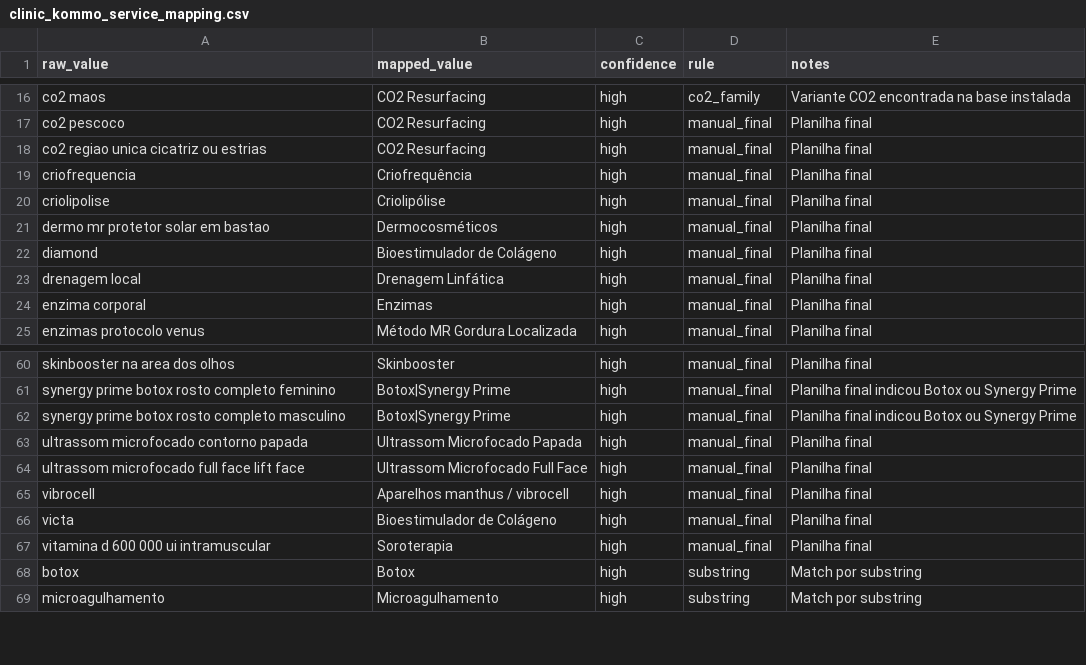
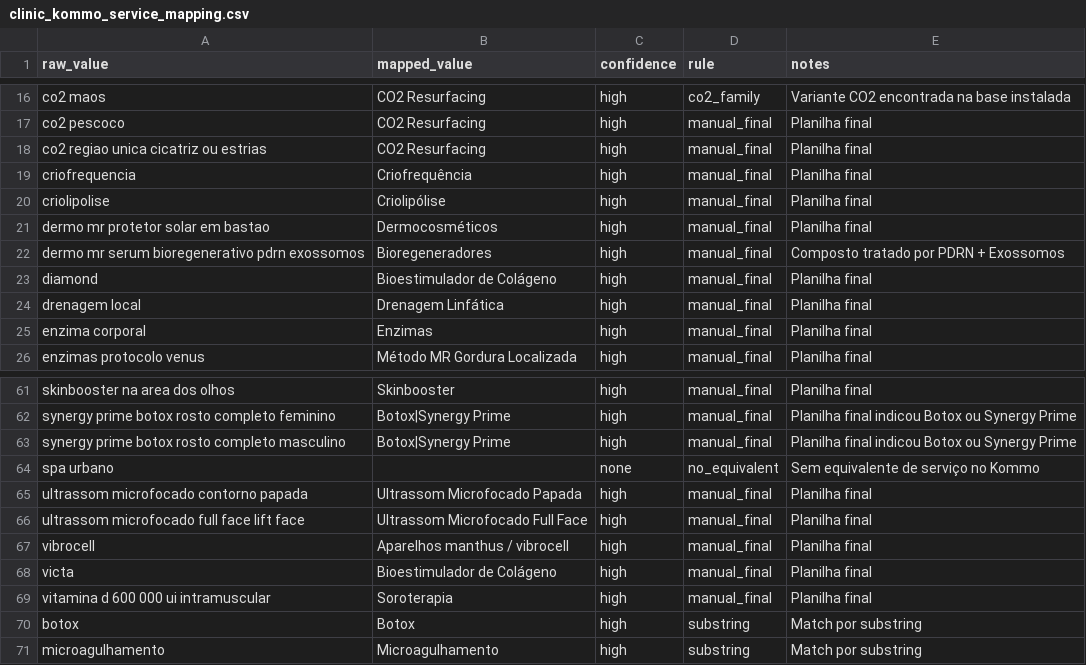
Before and after one commit to DevsAgregar/MR-Kommo-Sync-Leads, a CSV file: mappings/clinic_kommo_service_mapping.csv, drawn as a sheet; only a part is shown, gaps mark what is left out.

Commit message:
fix: resolve pending service mappings

```diff
--- a/mappings/clinic_kommo_service_mapping.csv
+++ b/mappings/clinic_kommo_service_mapping.csv
@@ -21,2 +21,3 @@ criolipolise,Criolipólise,high,manual_final,Planilha final
 dermo mr protetor solar em bastao,Dermocosméticos,high,manual_final,Planilha final
+dermo mr serum bioregenerativo pdrn exossomos,Bioregeneradores,high,manual_final,Composto tratado por PDRN + Exossomos
 diamond,Bioestimulador de Colágeno,high,manual_final,Planilha final
@@ -62,2 +63,3 @@ synergy prime botox rosto completo feminino,Botox|Synergy Prime,high,manual_fina
 synergy prime botox rosto completo masculino,Botox|Synergy Prime,high,manual_final,Planilha final indicou Botox ou Synergy Prime
+spa urbano,,none,no_equivalent,Sem equivalente de serviço no Kommo
 ultrassom microfocado contorno papada,Ultrassom Microfocado Papada,high,manual_final,Planilha final
```
Also changed, not shown: 2 other files.
